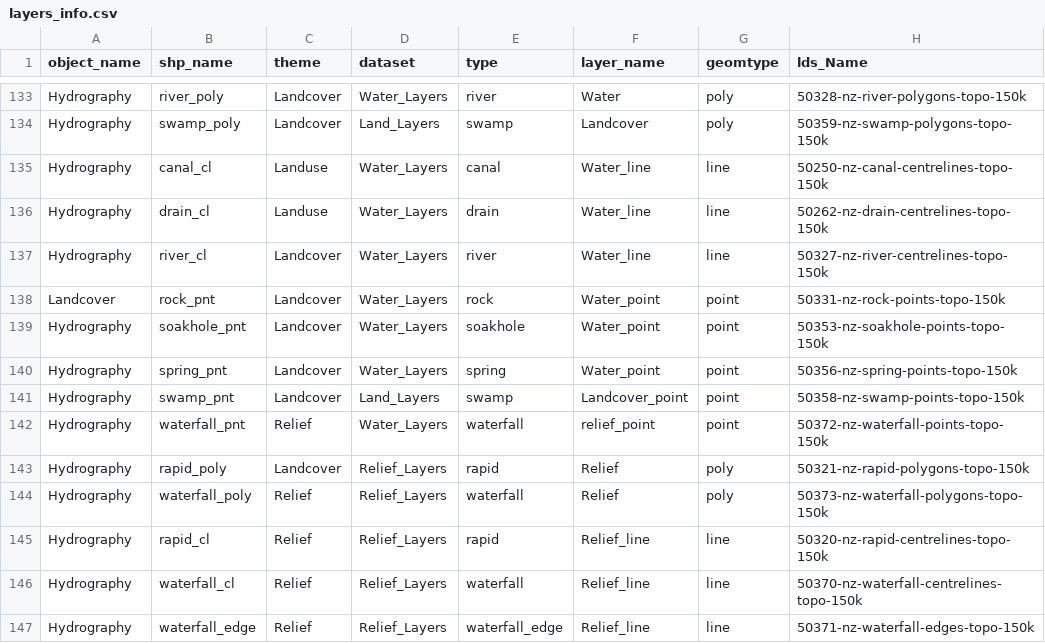
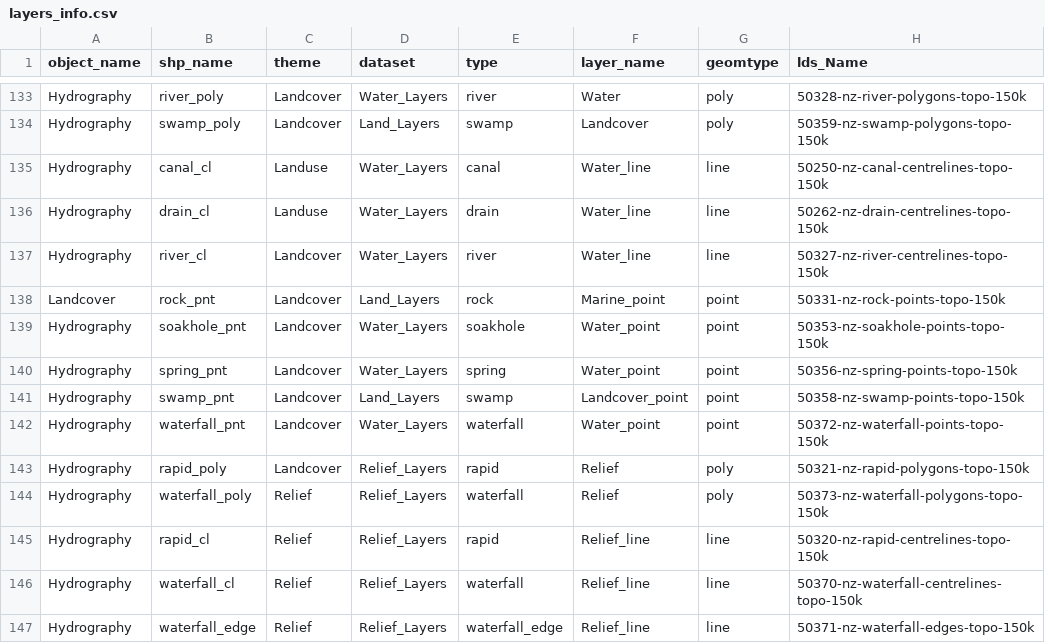
Before and after one commit to linz/topographic-system, a CSV file: packages/data/nztopo50/import/core/layers_info.csv, drawn as a sheet; only a part is shown, gaps mark what is left out; the diff names each change by its address in the sheet, - before the commit and + after, or states it on an @@ line.

```diff
--- a/packages/data/nztopo50/import/core/layers_info.csv
+++ b/packages/data/nztopo50/import/core/layers_info.csv
-D138 (dataset): Water_Layers
+D138 (dataset): Land_Layers
-F138 (layer_name): Water_point
+F138 (layer_name): Marine_point
-C142 (theme): Relief
+C142 (theme): Landcover
-F142 (layer_name): relief_point
+F142 (layer_name): Water_point
```
Also changed, not shown: packages/data/nztopo50/import/core/datasets_fields.csv, 1 other file.
